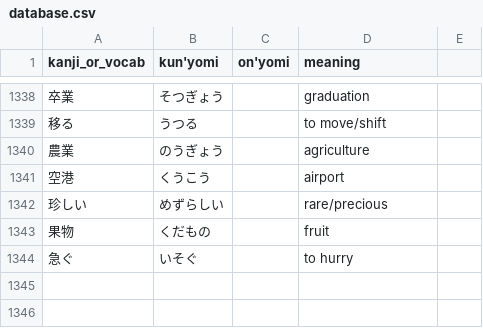
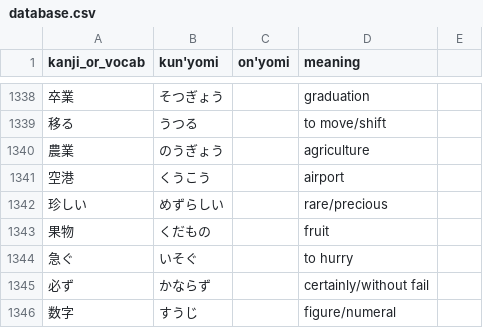
Before and after one commit to bkayalibay/kanki, a CSV file: database.csv, drawn as a sheet; only a part is shown, gaps mark what is left out.

Commit message:
Adds more words.

```diff
--- a/database.csv
+++ b/database.csv
@@ -1344 +1344,3 @@ kanji_or_vocab, kun'yomi, on'yomi, meaning
 急ぐ, いそぐ, , to hurry
+必ず, かならず, , certainly/without fail
+数字, すうじ, , figure/numeral
```
